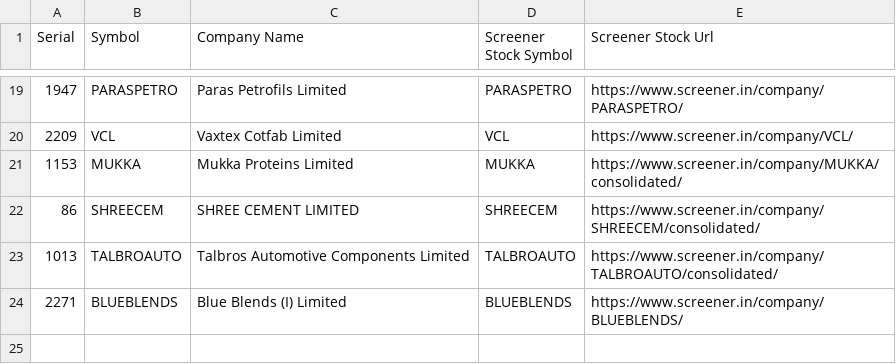
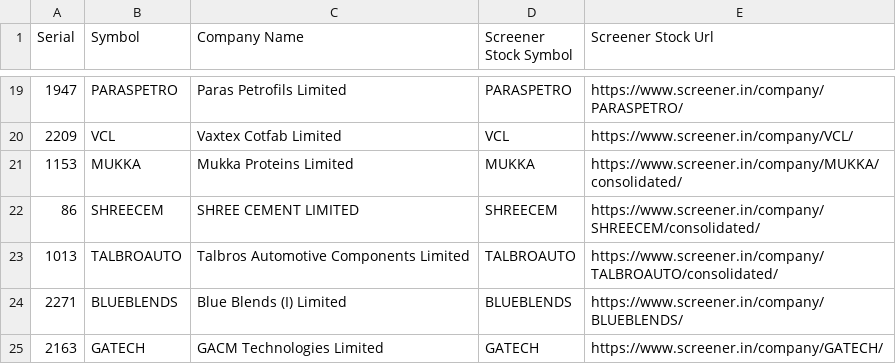
Before and after one commit to RSwarnkar/DailyStocksReports, a CSV file: Input/destination-stocks.csv, drawn as a sheet; only a part is shown, gaps mark what is left out; the diff names each change by its address in the sheet, - before the commit and + after, or states it on an @@ line.

```diff
--- a/Input/destination-stocks.csv
+++ b/Input/destination-stocks.csv
+row 25: 2163 | GATECH | GACM Technologies Limited | GATECH | https://www.screener.in/company/GATECH/
```
Also changed, not shown: Input/source-stocks.csv, 4 other files.
